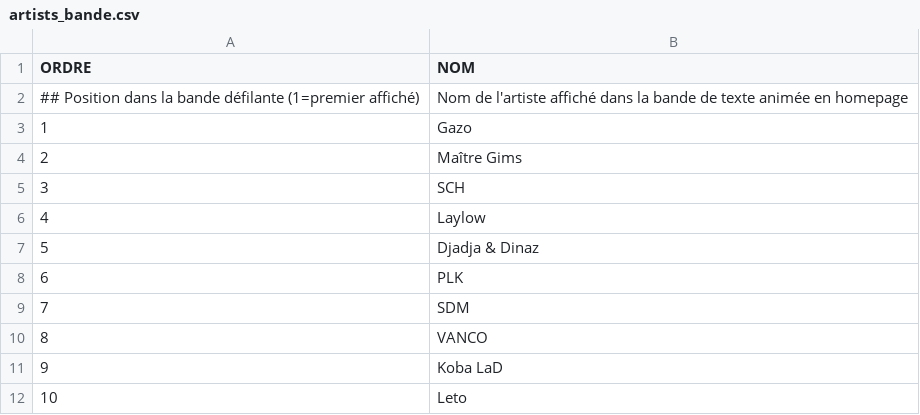
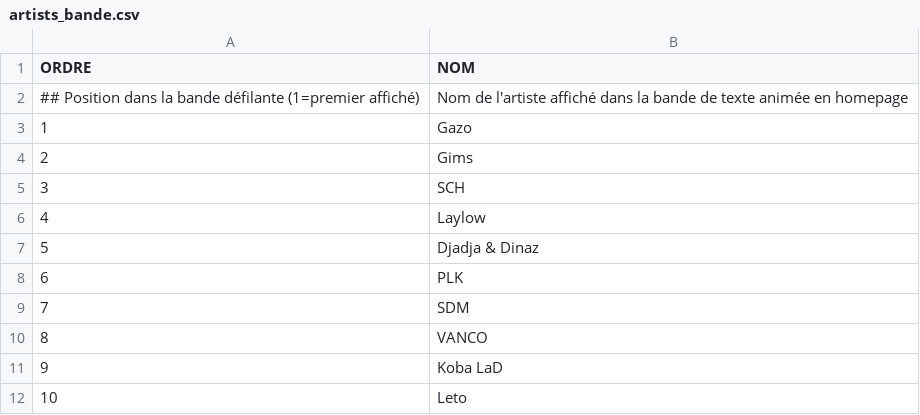
Before and after one commit to LeonardoRubatto/BDE, a CSV file: csv/artists_bande.csv, drawn as a sheet.

```diff
--- a/csv/artists_bande.csv
+++ b/csv/artists_bande.csv
@@ -3,3 +3,3 @@
 1,Gazo
-2,Maître Gims
+2,Gims
 3,SCH
```
Also changed, not shown: csv/artists_cartes.csv, csv/event_descriptions.csv, 4 other files.
